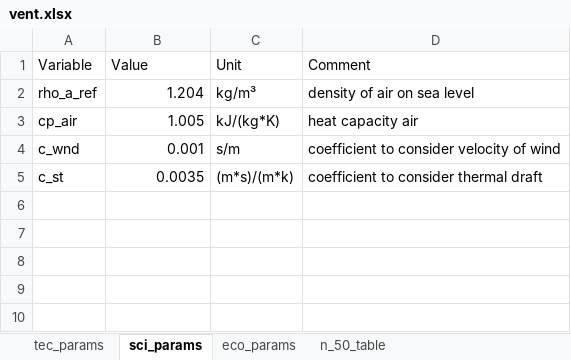
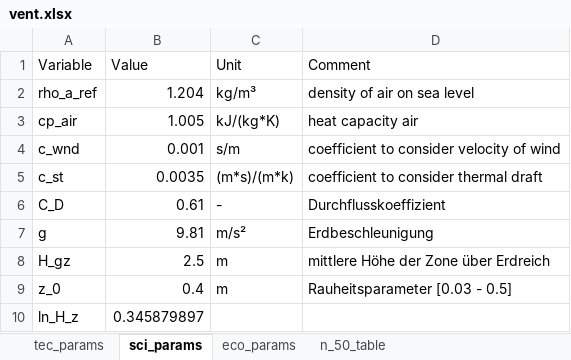
Before and after one commit to SeRemy/Subsidy-Optimization, an Excel workbook: raw_inputs/vent.xlsx, sheet sci_params, drawn as a sheet; values as stored, in another font and other column widths than the file's, no borders; the diff names each change by its address in the sheet, - before the commit and + after, or states it on an @@ line.

```diff
--- a/raw_inputs/vent.xlsx (sheet sci_params)
+++ b/raw_inputs/vent.xlsx (sheet sci_params)
+row 6: C_D | 0.61 | - | Durchflusskoeffizient
+row 7: g | 9.81 | m/s² | Erdbeschleunigung
+row 8: H_gz | 2.5 | m | mittlere Höhe der Zone über Erdreich
+row 9: z_0 | 0.4 | m | Rauheitsparameter [0.03 - 0.5]
+row 10: ln_H_z | 0.345879897
```
Also changed, not shown: sheet n_50_table, sheet tec_params, 7 other files.
